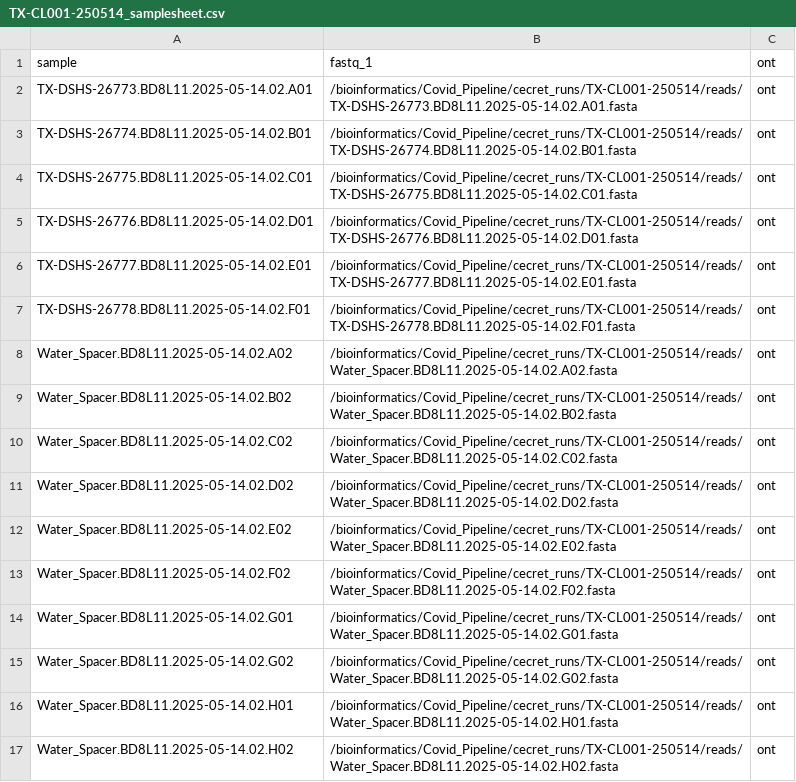
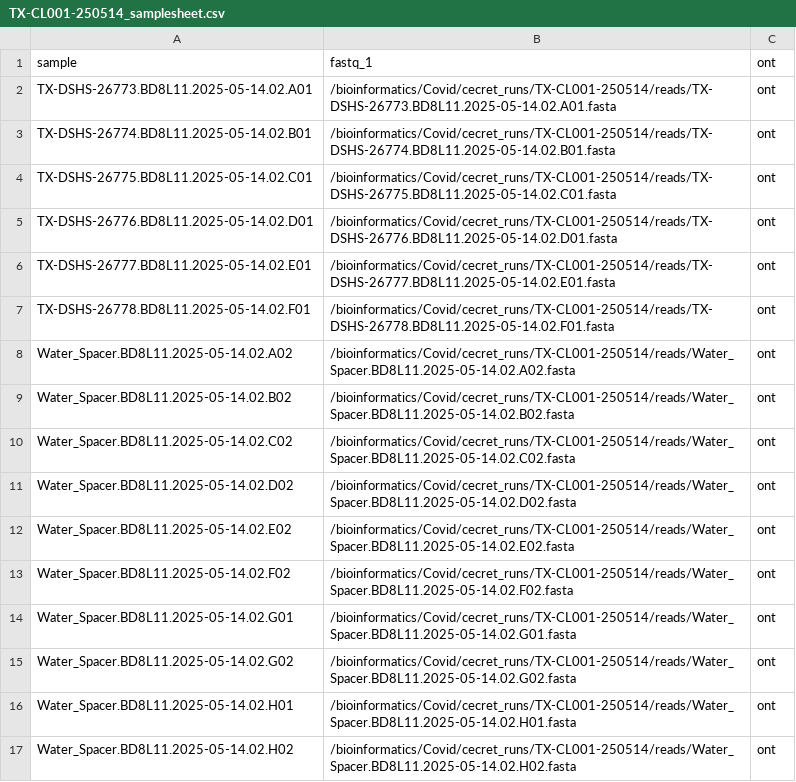
Before and after one commit to TX-DSHS/Covid_Pipeline, a CSV file: samplesheets/TX-CL001-250514_samplesheet.csv, drawn as a sheet.

```diff
--- a/samplesheets/TX-CL001-250514_samplesheet.csv
+++ b/samplesheets/TX-CL001-250514_samplesheet.csv
@@ -1,17 +1,17 @@
 sample,fastq_1,ont
-TX-DSHS-26773.BD8L11.2025-05-14.02.A01,/bioinformatics/Covid_Pipeline/cecret_runs/TX-CL001-250514/reads/TX-DSHS-26773.BD8L11.2025-05-14.02.A01.fasta,ont
-TX-DSHS-26774.BD8L11.2025-05-14.02.B01,/bioinformatics/Covid_Pipeline/cecret_runs/TX-CL001-250514/reads/TX-DSHS-26774.BD8L11.2025-05-14.02.B01.fasta,ont
-TX-DSHS-26775.BD8L11.2025-05-14.02.C01,/bioinformatics/Covid_Pipeline/cecret_runs/TX-CL001-250514/reads/TX-DSHS-26775.BD8L11.2025-05-14.02.C01.fasta,ont
-TX-DSHS-26776.BD8L11.2025-05-14.02.D01,/bioinformatics/Covid_Pipeline/cecret_runs/TX-CL001-250514/reads/TX-DSHS-26776.BD8L11.2025-05-14.02.D01.fasta,ont
-TX-DSHS-26777.BD8L11.2025-05-14.02.E01,/bioinformatics/Covid_Pipeline/cecret_runs/TX-CL001-250514/reads/TX-DSHS-26777.BD8L11.2025-05-14.02.E01.fasta,ont
-TX-DSHS-26778.BD8L11.2025-05-14.02.F01,/bioinformatics/Covid_Pipeline/cecret_runs/TX-CL001-250514/reads/TX-DSHS-26778.BD8L11.2025-05-14.02.F01.fasta,ont
-Water_Spacer.BD8L11.2025-05-14.02.A02,/bioinformatics/Covid_Pipeline/cecret_runs/TX-CL001-250514/reads/Water_Spacer.BD8L11.2025-05-14.02.A02.fasta,ont
-Water_Spacer.BD8L11.2025-05-14.02.B02,/bioinformatics/Covid_Pipeline/cecret_runs/TX-CL001-250514/reads/Water_Spacer.BD8L11.2025-05-14.02.B02.fasta,ont
-Water_Spacer.BD8L11.2025-05-14.02.C02,/bioinformatics/Covid_Pipeline/cecret_runs/TX-CL001-250514/reads/Water_Spacer.BD8L11.2025-05-14.02.C02.fasta,ont
-Water_Spacer.BD8L11.2025-05-14.02.D02,/bioinformatics/Covid_Pipeline/cecret_runs/TX-CL001-250514/reads/Water_Spacer.BD8L11.2025-05-14.02.D02.fasta,ont
-Water_Spacer.BD8L11.2025-05-14.02.E02,/bioinformatics/Covid_Pipeline/cecret_runs/TX-CL001-250514/reads/Water_Spacer.BD8L11.2025-05-14.02.E02.fasta,ont
-Water_Spacer.BD8L11.2025-05-14.02.F02,/bioinformatics/Covid_Pipeline/cecret_runs/TX-CL001-250514/reads/Water_Spacer.BD8L11.2025-05-14.02.F02.fasta,ont
-Water_Spacer.BD8L11.2025-05-14.02.G01,/bioinformatics/Covid_Pipeline/cecret_runs/TX-CL001-250514/reads/Water_Spacer.BD8L11.2025-05-14.02.G01.fasta,ont
-Water_Spacer.BD8L11.2025-05-14.02.G02,/bioinformatics/Covid_Pipeline/cecret_runs/TX-CL001-250514/reads/Water_Spacer.BD8L11.2025-05-14.02.G02.fasta,ont
-Water_Spacer.BD8L11.2025-05-14.02.H01,/bioinformatics/Covid_Pipeline/cecret_runs/TX-CL001-250514/reads/Water_Spacer.BD8L11.2025-05-14.02.H01.fasta,ont
-Water_Spacer.BD8L11.2025-05-14.02.H02,/bioinformatics/Covid_Pipeline/cecret_runs/TX-CL001-250514/reads/Water_Spacer.BD8L11.2025-05-14.02.H02.fasta,ont
+TX-DSHS-26773.BD8L11.2025-05-14.02.A01,/bioinformatics/Covid/cecret_runs/TX-CL001-250514/reads/TX-DSHS-26773.BD8L11.2025-05-14.02.A01.fasta,ont
+TX-DSHS-26774.BD8L11.2025-05-14.02.B01,/bioinformatics/Covid/cecret_runs/TX-CL001-250514/reads/TX-DSHS-26774.BD8L11.2025-05-14.02.B01.fasta,ont
+TX-DSHS-26775.BD8L11.2025-05-14.02.C01,/bioinformatics/Covid/cecret_runs/TX-CL001-250514/reads/TX-DSHS-26775.BD8L11.2025-05-14.02.C01.fasta,ont
+TX-DSHS-26776.BD8L11.2025-05-14.02.D01,/bioinformatics/Covid/cecret_runs/TX-CL001-250514/reads/TX-DSHS-26776.BD8L11.2025-05-14.02.D01.fasta,ont
+TX-DSHS-26777.BD8L11.2025-05-14.02.E01,/bioinformatics/Covid/cecret_runs/TX-CL001-250514/reads/TX-DSHS-26777.BD8L11.2025-05-14.02.E01.fasta,ont
+TX-DSHS-26778.BD8L11.2025-05-14.02.F01,/bioinformatics/Covid/cecret_runs/TX-CL001-250514/reads/TX-DSHS-26778.BD8L11.2025-05-14.02.F01.fasta,ont
+Water_Spacer.BD8L11.2025-05-14.02.A02,/bioinformatics/Covid/cecret_runs/TX-CL001-250514/reads/Water_Spacer.BD8L11.2025-05-14.02.A02.fasta,ont
+Water_Spacer.BD8L11.2025-05-14.02.B02,/bioinformatics/Covid/cecret_runs/TX-CL001-250514/reads/Water_Spacer.BD8L11.2025-05-14.02.B02.fasta,ont
+Water_Spacer.BD8L11.2025-05-14.02.C02,/bioinformatics/Covid/cecret_runs/TX-CL001-250514/reads/Water_Spacer.BD8L11.2025-05-14.02.C02.fasta,ont
+Water_Spacer.BD8L11.2025-05-14.02.D02,/bioinformatics/Covid/cecret_runs/TX-CL001-250514/reads/Water_Spacer.BD8L11.2025-05-14.02.D02.fasta,ont
+Water_Spacer.BD8L11.2025-05-14.02.E02,/bioinformatics/Covid/cecret_runs/TX-CL001-250514/reads/Water_Spacer.BD8L11.2025-05-14.02.E02.fasta,ont
+Water_Spacer.BD8L11.2025-05-14.02.F02,/bioinformatics/Covid/cecret_runs/TX-CL001-250514/reads/Water_Spacer.BD8L11.2025-05-14.02.F02.fasta,ont
+Water_Spacer.BD8L11.2025-05-14.02.G01,/bioinformatics/Covid/cecret_runs/TX-CL001-250514/reads/Water_Spacer.BD8L11.2025-05-14.02.G01.fasta,ont
+Water_Spacer.BD8L11.2025-05-14.02.G02,/bioinformatics/Covid/cecret_runs/TX-CL001-250514/reads/Water_Spacer.BD8L11.2025-05-14.02.G02.fasta,ont
+Water_Spacer.BD8L11.2025-05-14.02.H01,/bioinformatics/Covid/cecret_runs/TX-CL001-250514/reads/Water_Spacer.BD8L11.2025-05-14.02.H01.fasta,ont
+Water_Spacer.BD8L11.2025-05-14.02.H02,/bioinformatics/Covid/cecret_runs/TX-CL001-250514/reads/Water_Spacer.BD8L11.2025-05-14.02.H02.fasta,ont
```
Also changed, not shown: samplesheets/TX-CL001-250325_samplesheet.csv, samplesheets/TX-CL001-250416_samplesheet.csv, 13 other files.
